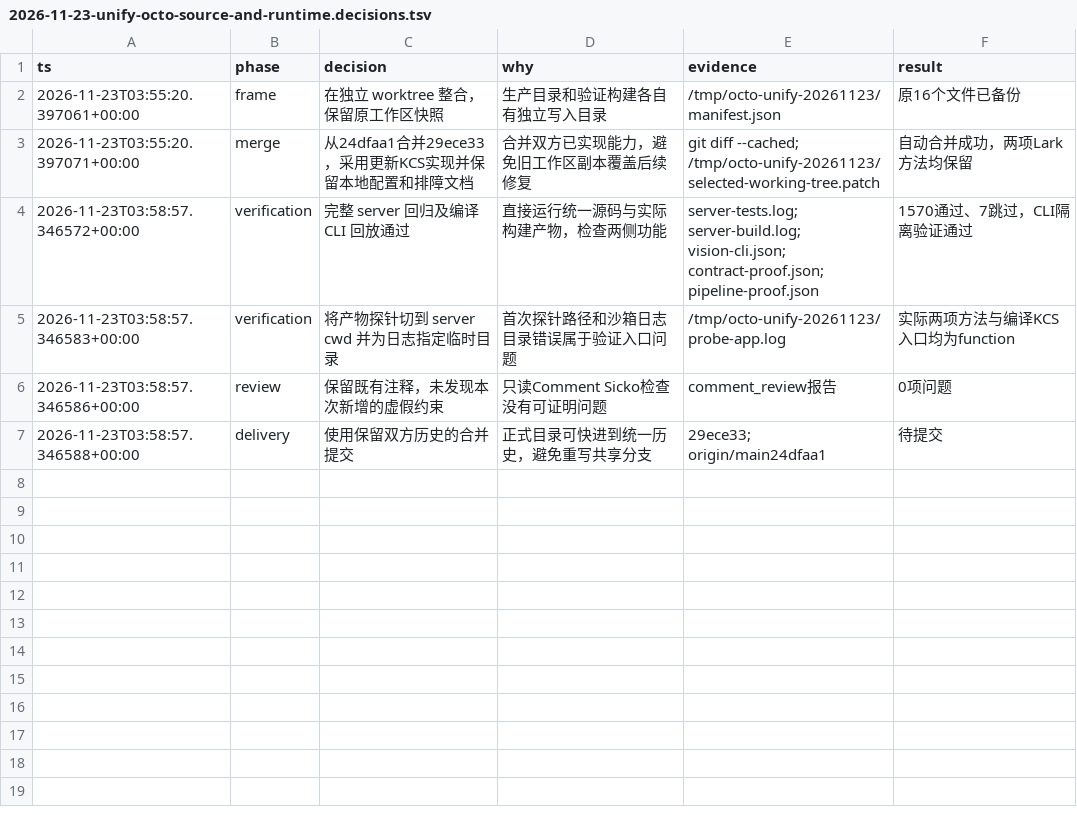
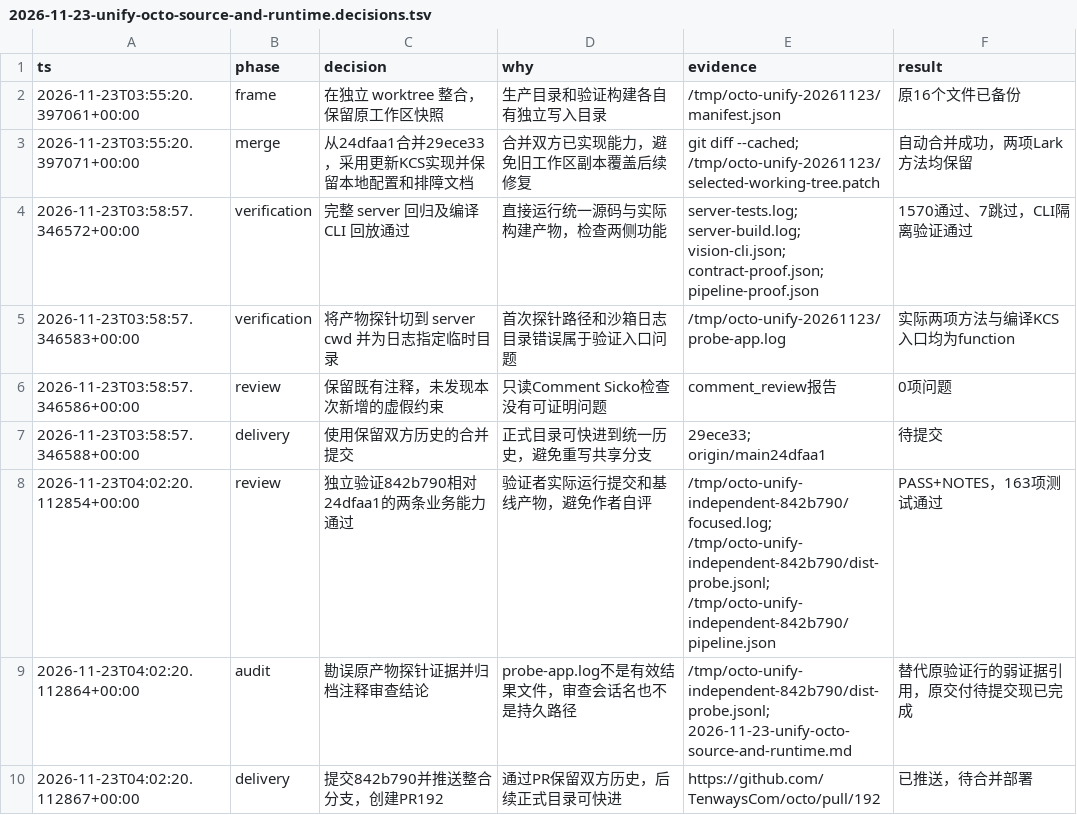
Before and after one commit to TenwaysCom/octo, a TSV file: docs/tasks/engineering-ops/2026-11-23-unify-octo-source-and-runtime.decisions.tsv, drawn as a sheet.

Commit message:
docs(ops): record independent integration checks

```diff
--- a/docs/tasks/engineering-ops/2026-11-23-unify-octo-source-and-runtime.decisions.tsv
+++ b/docs/tasks/engineering-ops/2026-11-23-unify-octo-source-and-runtime.decisions.tsv
@@ -7 +7,4 @@ ts	phase	decision	why	evidence	result
 2026-11-23T03:58:57.346588+00:00	delivery	使用保留双方历史的合并提交	正式目录可快进到统一历史，避免重写共享分支	29ece33; origin/main24dfaa1	待提交
+2026-11-23T04:02:20.112854+00:00	review	独立验证842b790相对24dfaa1的两条业务能力通过	验证者实际运行提交和基线产物，避免作者自评	/tmp/octo-unify-independent-842b790/focused.log; /tmp/octo-unify-independent-842b790/dist-probe.jsonl; /tmp/octo-unify-independent-842b790/pipeline.json	PASS+NOTES，163项测试通过
+2026-11-23T04:02:20.112864+00:00	audit	勘误原产物探针证据并归档注释审查结论	probe-app.log不是有效结果文件，审查会话名也不是持久路径	/tmp/octo-unify-independent-842b790/dist-probe.jsonl; 2026-11-23-unify-octo-source-and-runtime.md	替代原验证行的弱证据引用，原交付待提交现已完成
+2026-11-23T04:02:20.112867+00:00	delivery	提交842b790并推送整合分支，创建PR192	通过PR保留双方历史，后续正式目录可快进	https://github.com/TenwaysCom/octo/pull/192	已推送，待合并部署
```
Also changed, not shown: 1 other file.
